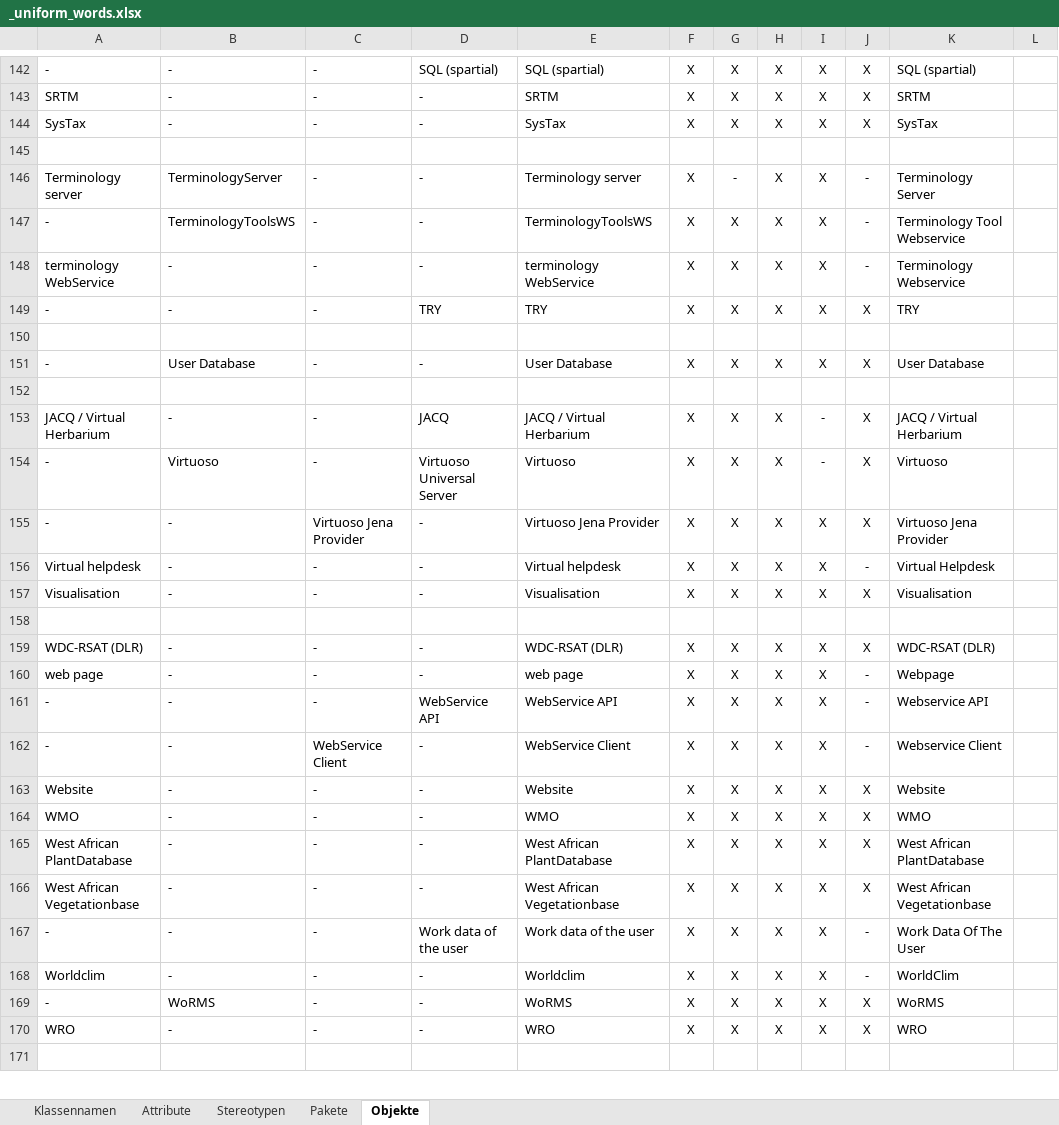
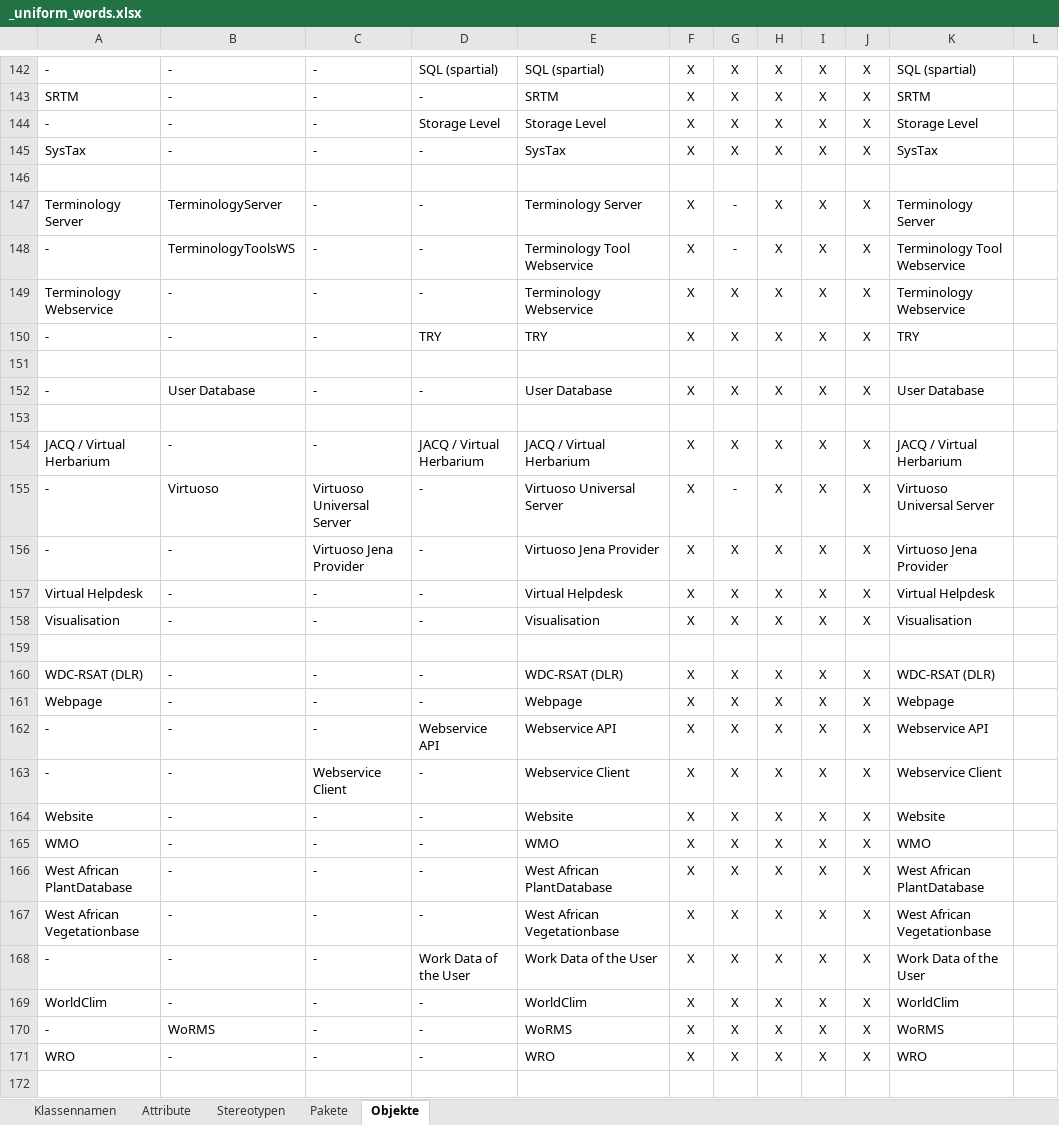
Before and after one commit to gfbio/architecture, an Excel workbook: _uniform_words.xlsx, sheet Objekte, drawn as a sheet; only a part is shown, gaps mark what is left out; values as stored, in another font and other column widths than the file's, no borders; conditional formats not drawn; addresses are those after the commit; the diff covers the shown part only; the diff names each change by its address in the sheet, - before the commit and + after, or states it on an @@ line.

Commit message:
update: transform words to uniform words in ByFunction, TerminologyServer and Visualisation

```diff
--- a/_uniform_words.xlsx (sheet Objekte)
+++ b/_uniform_words.xlsx (sheet Objekte)
+row 144: - | - | - | Storage Level | Storage Level | X | X | X | X | X | Storage Level
-A147: Terminology server
+A147: Terminology Server
-E147: Terminology server
+E147: Terminology Server
-J147:J149: -
+J147:J149: X
-E148: TerminologyToolsWS
+E148: Terminology Tool Webservice
-G148: X
+G148: -
-A149: terminology WebService
+A149: Terminology Webservice
-E149: terminology WebService
+E149: Terminology Webservice
-D154: JACQ
+D154: JACQ / Virtual Herbarium
-I154:I155: -
+I154:I155: X
-C155: -
+C155: Virtuoso Universal Server
-D155: Virtuoso Universal Server
+D155: -
-E155: Virtuoso
+E155: Virtuoso Universal Server
-G155: X
+G155: -
-K155: Virtuoso
+K155: Virtuoso Universal Server
-A157: Virtual helpdesk
+A157: Virtual Helpdesk
-E157: Virtual helpdesk
+E157: Virtual Helpdesk
-J157: -
+J157: X
-A161: web page
+A161: Webpage
-E161: web page
+E161: Webpage
-J161:J163: -
+J161:J163: X
-D162: WebService API
+D162: Webservice API
-E162: WebService API
+E162: Webservice API
-C163: WebService Client
+C163: Webservice Client
-E163: WebService Client
+E163: Webservice Client
-D168: Work data of the user
+D168: Work Data of the User
-E168: Work data of the user
+E168: Work Data of the User
-J168:J169: -
+J168:J169: X
-K168: Work Data Of The User
+K168: Work Data of the User
-A169: Worldclim
+A169: WorldClim
-E169: Worldclim
+E169: WorldClim
```
Also changed, not shown: 141 edited cells elsewhere in this sheet, formulas that keep their value, 6 other files.
